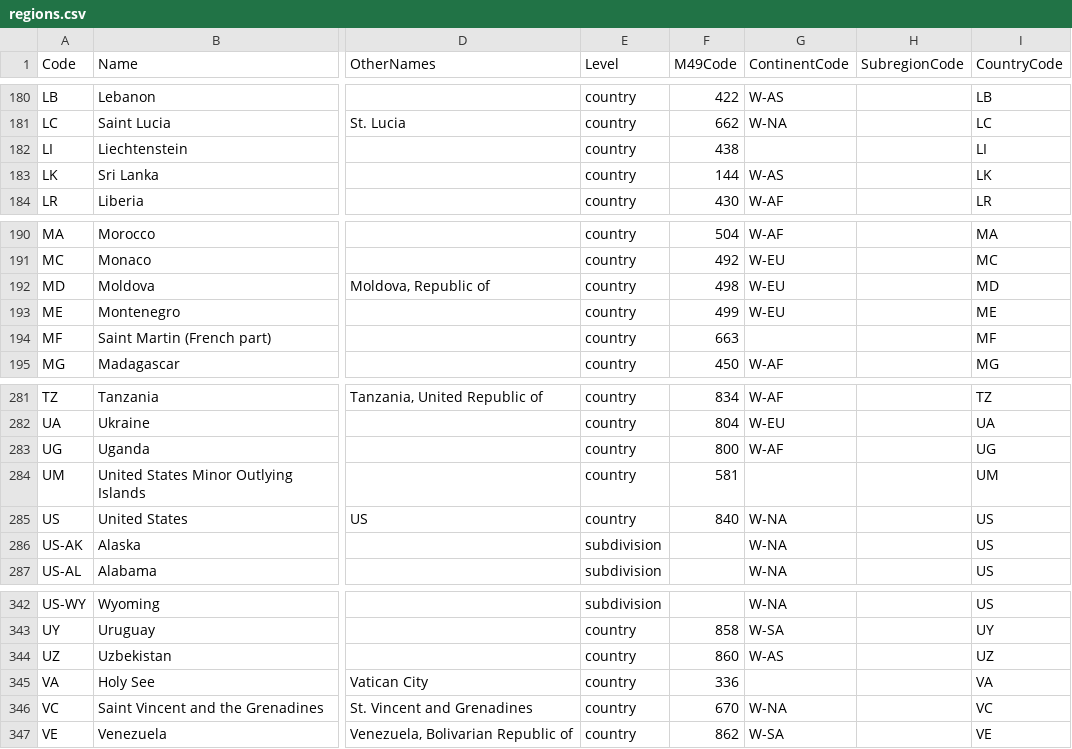
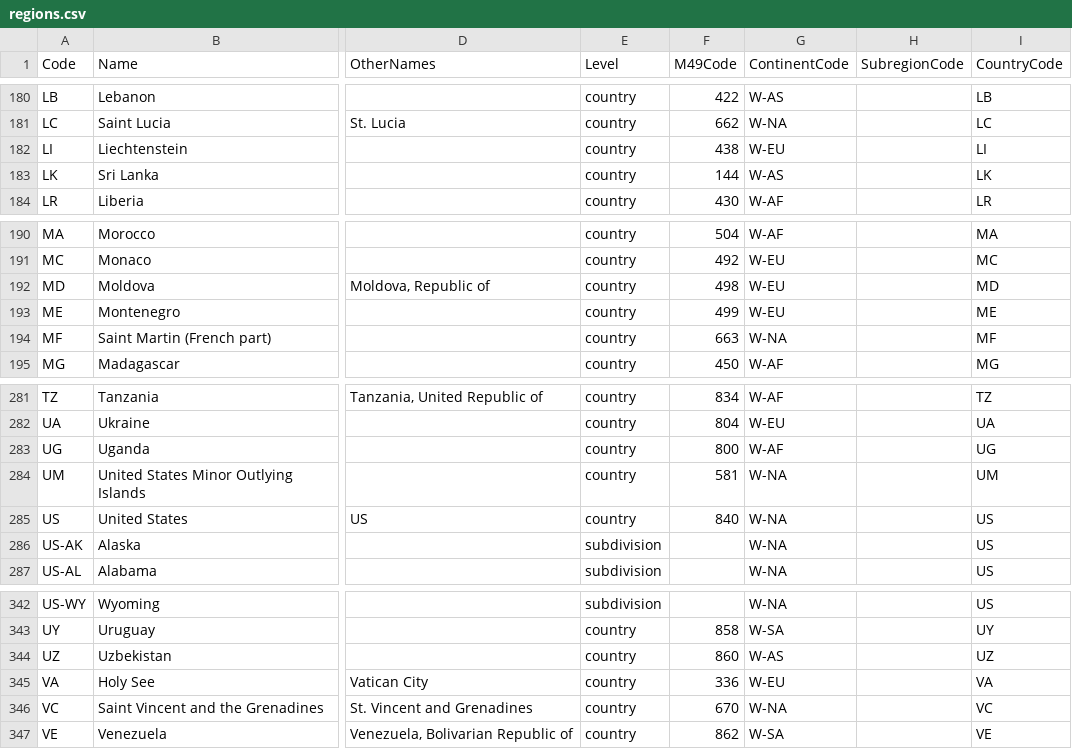
Before and after one commit to epidemics/epimodel-covid-data, a CSV file: regions.csv, drawn as a sheet; only a part is shown, gaps mark what is left out; the diff covers the shown part only; the diff names each change by its address in the sheet, - before the commit and + after, or states it on an @@ line.

Commit message:
Add continents in regions where missing

```diff
--- a/regions.csv
+++ b/regions.csv
-G182 (ContinentCode): (empty)
+G182 (ContinentCode): W-EU
-G194 (ContinentCode): (empty)
+G194 (ContinentCode): W-NA
-G284 (ContinentCode): (empty)
+G284 (ContinentCode): W-NA
-G345 (ContinentCode): (empty)
+G345 (ContinentCode): W-EU
```
Also changed, not shown: 19 edited cells elsewhere in this file.
